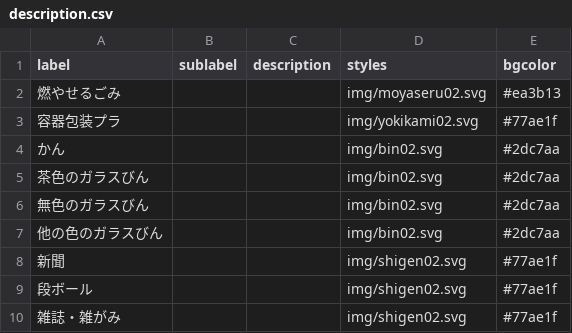
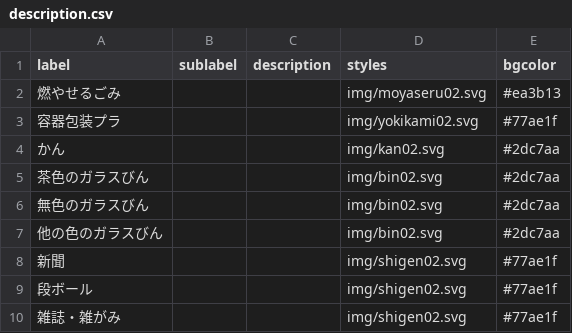
Before and after one commit to satoshiktest/5374, a CSV file: data/description.csv, drawn as a sheet.

Commit message:
Update description.csv

```diff
--- a/data/description.csv
+++ b/data/description.csv
@@ -3,3 +3,3 @@ label,sublabel,description,styles,bgcolor
 容器包装プラ,,,img/yokikami02.svg,#77ae1f
-かん,,,img/bin02.svg,#2dc7aa
+かん,,,img/kan02.svg,#2dc7aa
 茶色のガラスびん,,,img/bin02.svg,#2dc7aa
```
